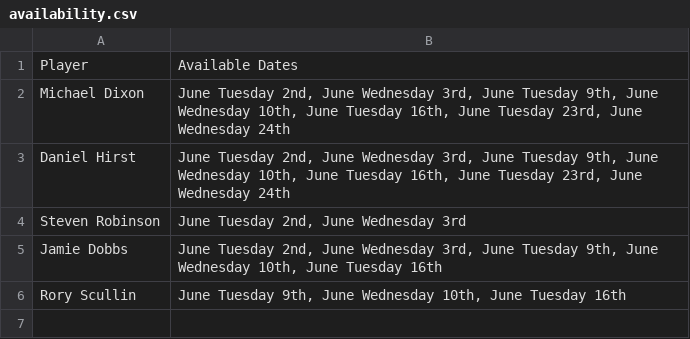
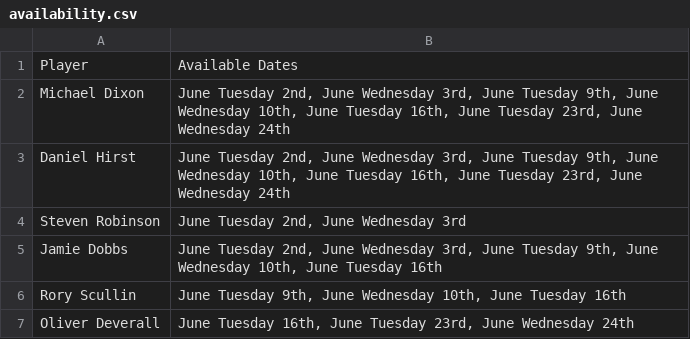
Before and after one commit to mikelfc12/L5s, a CSV file: csv/availability.csv, drawn as a sheet.

Commit message:
Update availability for Devs

```diff
--- a/csv/availability.csv
+++ b/csv/availability.csv
@@ -6 +6,2 @@ Jamie Dobbs,"June Tuesday 2nd, June Wednesday 3rd, June Tuesday 9th, June Wednes
 Rory Scullin,"June Tuesday 9th, June Wednesday 10th, June Tuesday 16th"
+Oliver Deverall,"June Tuesday 16th, June Tuesday 23rd, June Wednesday 24th"
```
